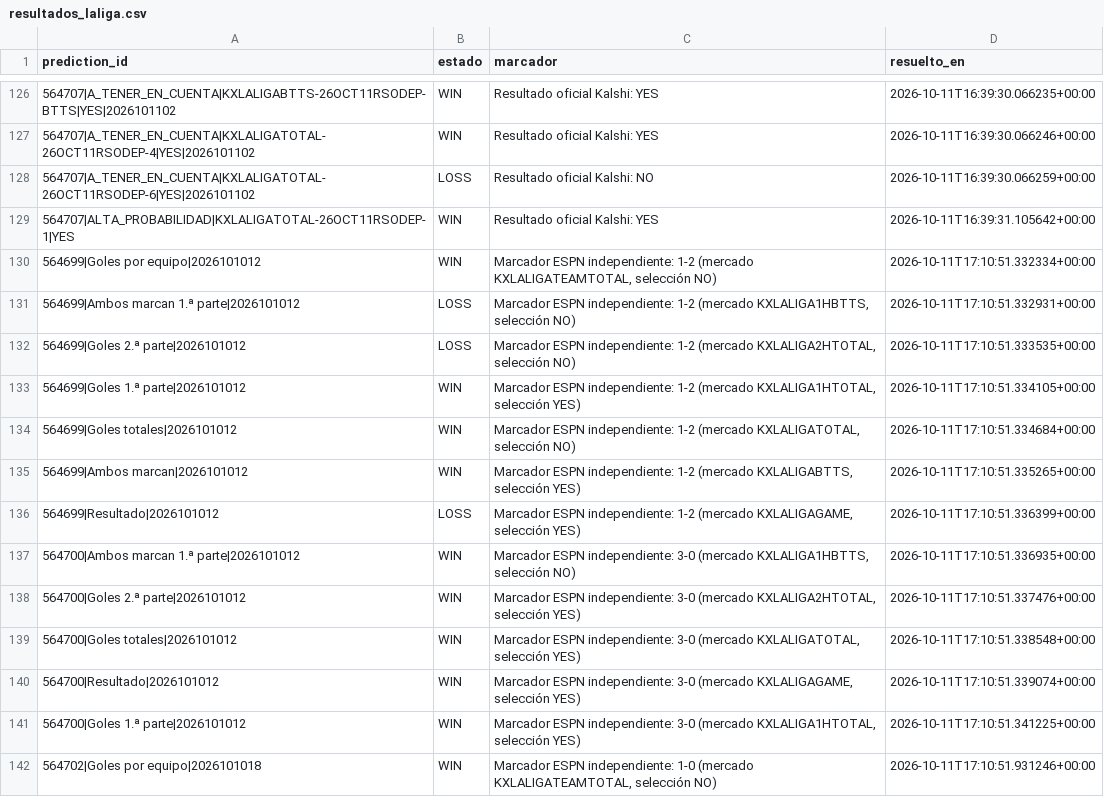
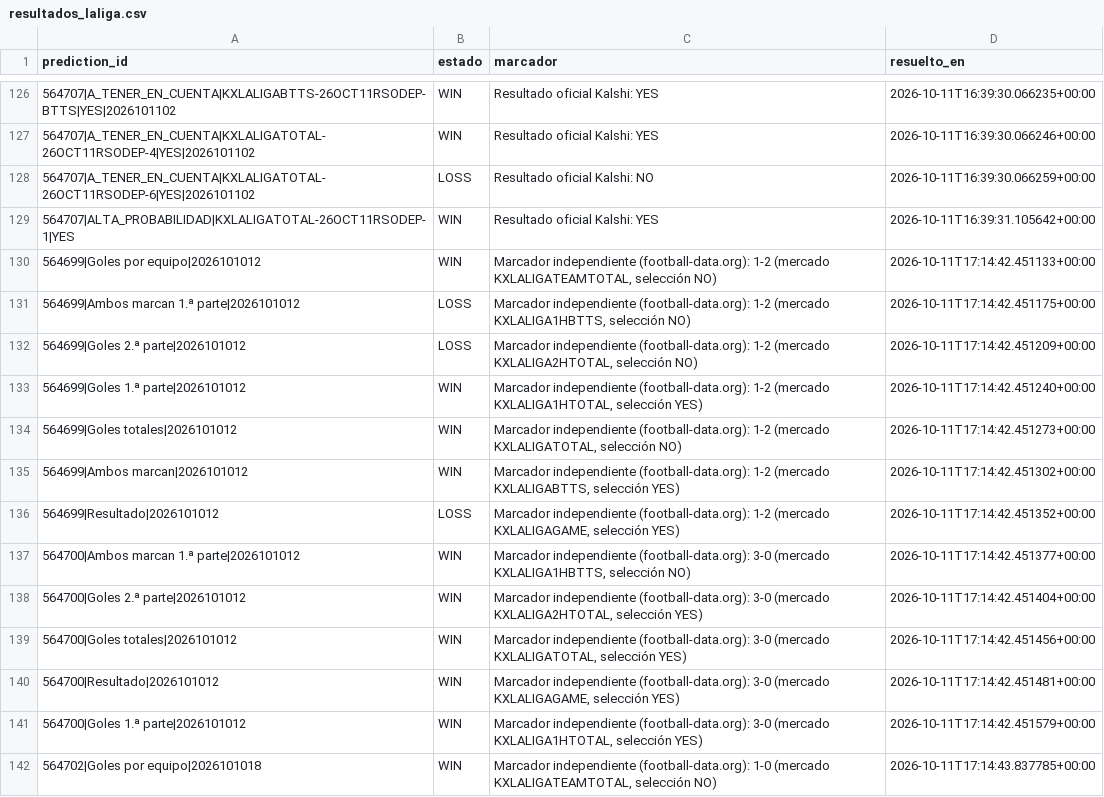
Before and after one commit to fall2606/predicciones, a CSV file: resultados_laliga.csv, drawn as a sheet; only a part is shown, gaps mark what is left out.

```diff
--- a/resultados_laliga.csv
+++ b/resultados_laliga.csv
@@ -129,14 +129,14 @@ prediction_id,estado,marcador,resuelto_en
 564707|ALTA_PROBABILIDAD|KXLALIGATOTAL-26OCT11RSODEP-1|YES,WIN,Resultado oficial Kalshi: YES,2026-10-11T16:39:31.105642+00:00
-564699|Goles por equipo|2026101012,WIN,"Marcador ESPN independiente: 1-2 (mercado KXLALIGATEAMTOTAL, selección NO)",2026-10-11T17:10:51.332334+00:00
-564699|Ambos marcan 1.ª parte|2026101012,LOSS,"Marcador ESPN independiente: 1-2 (mercado KXLALIGA1HBTTS, selección NO)",2026-10-11T17:10:51.332931+00:00
-564699|Goles 2.ª parte|2026101012,LOSS,"Marcador ESPN independiente: 1-2 (mercado KXLALIGA2HTOTAL, selección NO)",2026-10-11T17:10:51.333535+00:00
-564699|Goles 1.ª parte|2026101012,WIN,"Marcador ESPN independiente: 1-2 (mercado KXLALIGA1HTOTAL, selección YES)",2026-10-11T17:10:51.334105+00:00
-564699|Goles totales|2026101012,WIN,"Marcador ESPN independiente: 1-2 (mercado KXLALIGATOTAL, selección NO)",2026-10-11T17:10:51.334684+00:00
-564699|Ambos marcan|2026101012,WIN,"Marcador ESPN independiente: 1-2 (mercado KXLALIGABTTS, selección YES)",2026-10-11T17:10:51.335265+00:00
-564699|Resultado|2026101012,LOSS,"Marcador ESPN independiente: 1-2 (mercado KXLALIGAGAME, selección YES)",2026-10-11T17:10:51.336399+00:00
-564700|Ambos marcan 1.ª parte|2026101012,WIN,"Marcador ESPN independiente: 3-0 (mercado KXLALIGA1HBTTS, selección NO)",2026-10-11T17:10:51.336935+00:00
-564700|Goles 2.ª parte|2026101012,WIN,"Marcador ESPN independiente: 3-0 (mercado KXLALIGA2HTOTAL, selección YES)",2026-10-11T17:10:51.337476+00:00
-564700|Goles totales|2026101012,WIN,"Marcador ESPN independiente: 3-0 (mercado KXLALIGATOTAL, selección YES)",2026-10-11T17:10:51.338548+00:00
-564700|Resultado|2026101012,WIN,"Marcador ESPN independiente: 3-0 (mercado KXLALIGAGAME, selección YES)",2026-10-11T17:10:51.339074+00:00
-564700|Goles 1.ª parte|2026101012,WIN,"Marcador ESPN independiente: 3-0 (mercado KXLALIGA1HTOTAL, selección YES)",2026-10-11T17:10:51.341225+00:00
-564702|Goles por equipo|2026101018,WIN,"Marcador ESPN independiente: 1-0 (mercado KXLALIGATEAMTOTAL, selección NO)",2026-10-11T17:10:51.931246+00:00
+564699|Goles por equipo|2026101012,WIN,"Marcador independiente (football-data.org): 1-2 (mercado KXLALIGATEAMTOTAL, selección NO)",2026-10-11T17:14:42.451133+00:00
+564699|Ambos marcan 1.ª parte|2026101012,LOSS,"Marcador independiente (football-data.org): 1-2 (mercado KXLALIGA1HBTTS, selección NO)",2026-10-11T17:14:42.451175+00:00
+564699|Goles 2.ª parte|2026101012,LOSS,"Marcador independiente (football-data.org): 1-2 (mercado KXLALIGA2HTOTAL, selección NO)",2026-10-11T17:14:42.451209+00:00
+564699|Goles 1.ª parte|2026101012,WIN,"Marcador independiente (football-data.org): 1-2 (mercado KXLALIGA1HTOTAL, selección YES)",2026-10-11T17:14:42.451240+00:00
+564699|Goles totales|2026101012,WIN,"Marcador independiente (football-data.org): 1-2 (mercado KXLALIGATOTAL, selección NO)",2026-10-11T17:14:42.451273+00:00
+564699|Ambos marcan|2026101012,WIN,"Marcador independiente (football-data.org): 1-2 (mercado KXLALIGABTTS, selección YES)",2026-10-11T17:14:42.451302+00:00
+564699|Resultado|2026101012,LOSS,"Marcador independiente (football-data.org): 1-2 (mercado KXLALIGAGAME, selección YES)",2026-10-11T17:14:42.451352+00:00
+564700|Ambos marcan 1.ª parte|2026101012,WIN,"Marcador independiente (football-data.org): 3-0 (mercado KXLALIGA1HBTTS, selección NO)",2026-10-11T17:14:42.451377+00:00
+564700|Goles 2.ª parte|2026101012,WIN,"Marcador independiente (football-data.org): 3-0 (mercado KXLALIGA2HTOTAL, selección YES)",2026-10-11T17:14:42.451404+00:00
+564700|Goles totales|2026101012,WIN,"Marcador independiente (football-data.org): 3-0 (mercado KXLALIGATOTAL, selección YES)",2026-10-11T17:14:42.451456+00:00
+564700|Resultado|2026101012,WIN,"Marcador independiente (football-data.org): 3-0 (mercado KXLALIGAGAME, selección YES)",2026-10-11T17:14:42.451481+00:00
+564700|Goles 1.ª parte|2026101012,WIN,"Marcador independiente (football-data.org): 3-0 (mercado KXLALIGA1HTOTAL, selección YES)",2026-10-11T17:14:42.451579+00:00
+564702|Goles por equipo|2026101018,WIN,"Marcador independiente (football-data.org): 1-0 (mercado KXLALIGATEAMTOTAL, selección NO)",2026-10-11T17:14:43.837785+00:00
```
Also changed, not shown: mlb_candidatos_descartados.csv, mlb_probabilidades_actuales.csv, 1 other file.
